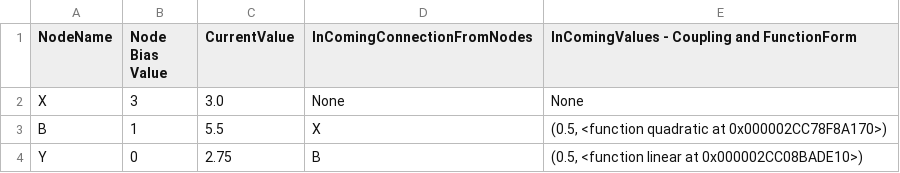
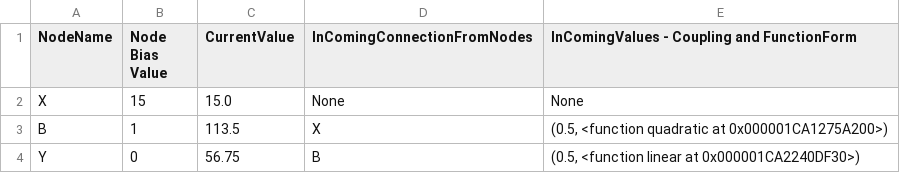
Before and after one commit to PeterJamesWinn/CausalAndBayesianNetworks, a CSV file: Example1_NetworkParameters.csv, drawn as a sheet.

Commit message:
Scanning parameters added

```diff
--- a/Example1_NetworkParameters.csv
+++ b/Example1_NetworkParameters.csv
@@ -1,4 +1,4 @@
 NodeName,Node Bias Value,CurrentValue,InComingConnectionFromNodes,InComingValues - Coupling and FunctionForm
-X,3,3.0,None,None
-B,1,5.5,X,"(0.5, <function quadratic at 0x000002CC78F8A170>)"
-Y,0,2.75,B,"(0.5, <function linear at 0x000002CC08BADE10>)"
+X,15,15.0,None,None
+B,1,113.5,X,"(0.5, <function quadratic at 0x000001CA1275A200>)"
+Y,0,56.75,B,"(0.5, <function linear at 0x000001CA2240DF30>)"
```
Also changed, not shown: 5 other files.
